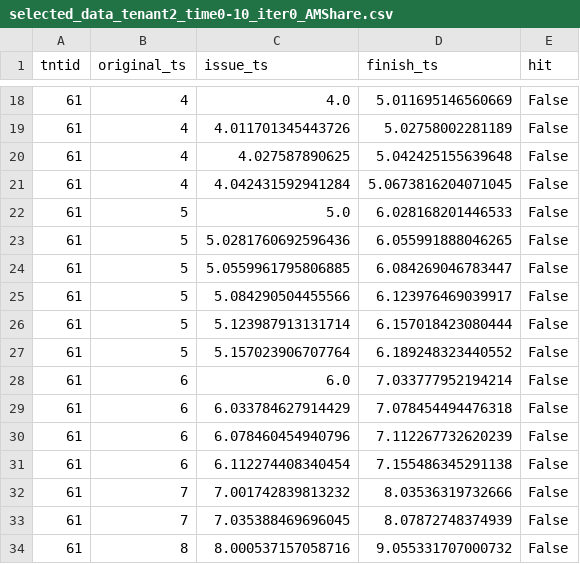
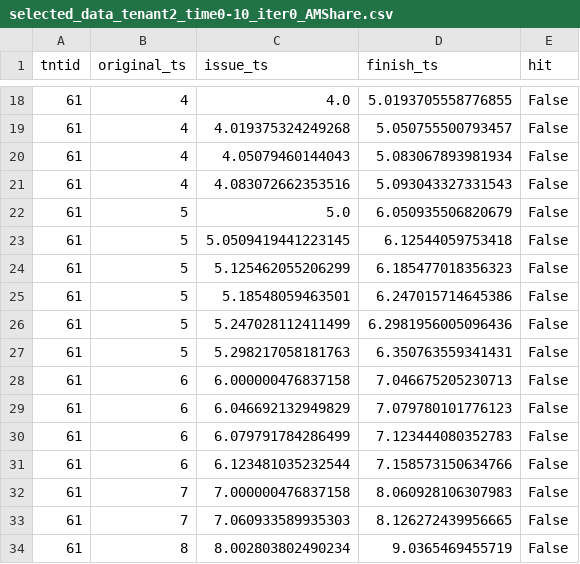
Before and after one commit to LuYunChi/resalloc, a CSV file: results/selected_data_tenant2_time0-10_iter0_AMShare.csv, drawn as a sheet; only a part is shown, gaps mark what is left out; the diff covers the shown part only.

```diff
--- a/results/selected_data_tenant2_time0-10_iter0_AMShare.csv
+++ b/results/selected_data_tenant2_time0-10_iter0_AMShare.csv
@@ -18,17 +18,17 @@ tntid,original_ts,issue_ts,finish_ts,hit
-61,4,4.0,5.011695146560669,False
-61,4,4.011701345443726,5.02758002281189,False
-61,4,4.027587890625,5.042425155639648,False
-61,4,4.042431592941284,5.0673816204071045,False
-61,5,5.0,6.028168201446533,False
-61,5,5.0281760692596436,6.055991888046265,False
-61,5,5.0559961795806885,6.084269046783447,False
-61,5,5.084290504455566,6.123976469039917,False
-61,5,5.123987913131714,6.157018423080444,False
-61,5,5.157023906707764,6.189248323440552,False
-61,6,6.0,7.033777952194214,False
-61,6,6.033784627914429,7.078454494476318,False
-61,6,6.078460454940796,7.112267732620239,False
-61,6,6.112274408340454,7.155486345291138,False
-61,7,7.001742839813232,8.03536319732666,False
-61,7,7.035388469696045,8.07872748374939,False
-61,8,8.000537157058716,9.055331707000732,False
+61,4,4.0,5.0193705558776855,False
+61,4,4.019375324249268,5.050755500793457,False
+61,4,4.05079460144043,5.083067893981934,False
+61,4,4.083072662353516,5.093043327331543,False
+61,5,5.0,6.050935506820679,False
+61,5,5.0509419441223145,6.12544059753418,False
+61,5,5.125462055206299,6.185477018356323,False
+61,5,5.18548059463501,6.247015714645386,False
+61,5,5.247028112411499,6.2981956005096436,False
+61,5,5.298217058181763,6.350763559341431,False
+61,6,6.000000476837158,7.046675205230713,False
+61,6,6.046692132949829,7.079780101776123,False
+61,6,6.079791784286499,7.123444080352783,False
+61,6,6.123481035232544,7.158573150634766,False
+61,7,7.000000476837158,8.060928106307983,False
+61,7,7.060933589935303,8.126272439956665,False
+61,8,8.002803802490234,9.0365469455719,False
```
Also changed, not shown: 73 edited cells elsewhere in this file, results/selected_data_tenant3_time0-60_iter0_AMShare.csv, 2 other files.
